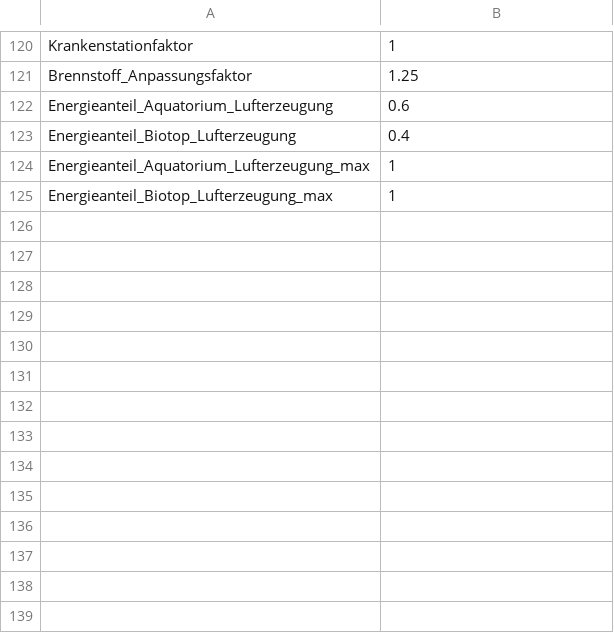
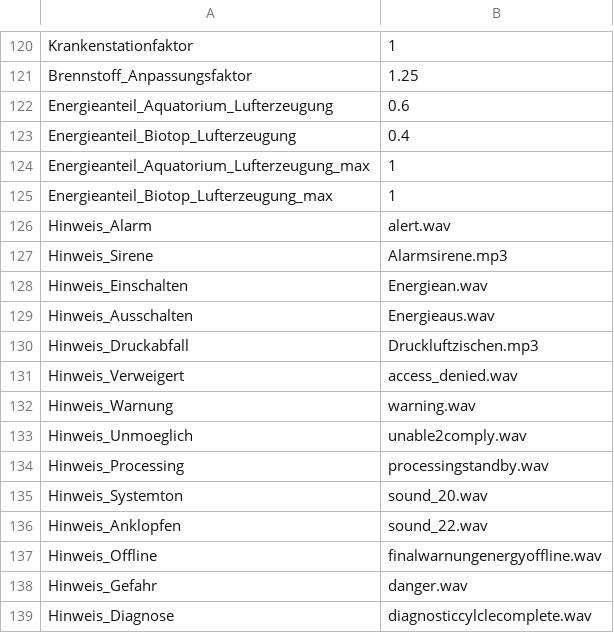
Before and after one commit to cgriep/Erwachen, a CSV file: Initialwerte.csv, drawn as a sheet; only a part is shown, gaps mark what is left out.

```diff
--- a/Initialwerte.csv
+++ b/Initialwerte.csv
@@ -125 +125,15 @@ Energieanteil_Aquatorium_Lufterzeugung_max,1
 Energieanteil_Biotop_Lufterzeugung_max,1
+Hinweis_Alarm,alert.wav
+Hinweis_Sirene,Alarmsirene.mp3
+Hinweis_Einschalten,Energiean.wav
+Hinweis_Ausschalten,Energieaus.wav
+Hinweis_Druckabfall,Druckluftzischen.mp3
+Hinweis_Verweigert,access_denied.wav
+Hinweis_Warnung,warning.wav
+Hinweis_Unmoeglich,unable2comply.wav
+Hinweis_Processing,processingstandby.wav
+Hinweis_Systemton,sound_20.wav
+Hinweis_Anklopfen,sound_22.wav
+Hinweis_Offline,finalwarnungenergyoffline.wav
+Hinweis_Gefahr,danger.wav
+Hinweis_Diagnose,diagnosticcylclecomplete.wav
```
Also changed, not shown: 2 other files.
